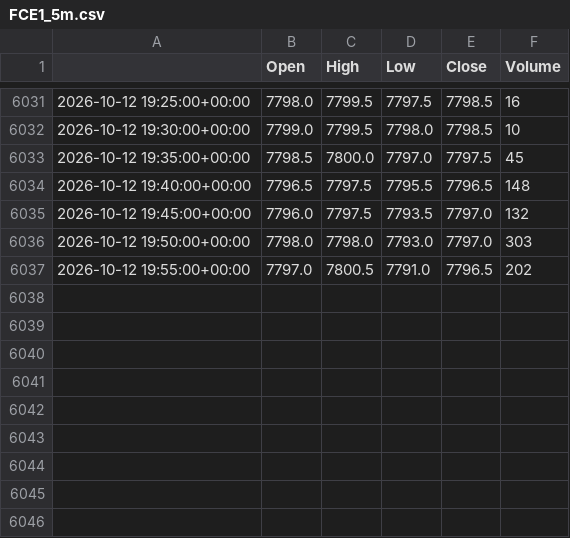
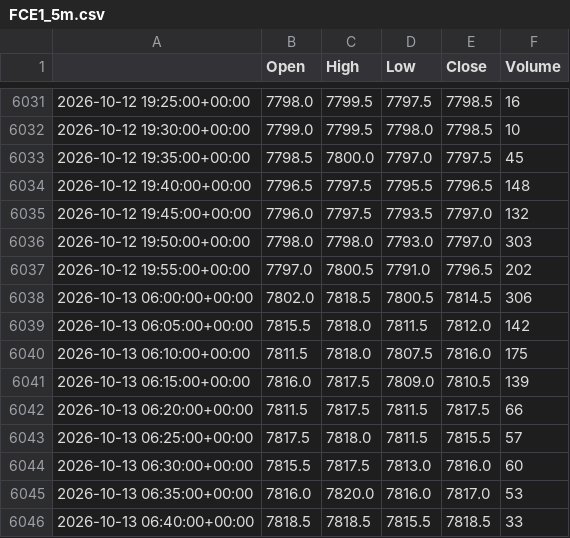
Before and after one commit to loljack01/AutoTrader, a CSV file: data/cache/FCE1_5m.csv, drawn as a sheet; only a part is shown, gaps mark what is left out; the diff names each change by its address in the sheet, - before the commit and + after, or states it on an @@ line.

```diff
--- a/data/cache/FCE1_5m.csv
+++ b/data/cache/FCE1_5m.csv
+row 6038: 2026-10-13 06:00:00+00:00 | 7802.0 | 7818.5 | 7800.5 | 7814.5 | 306
+row 6039: 2026-10-13 06:05:00+00:00 | 7815.5 | 7818.0 | 7811.5 | 7812.0 | 142
+row 6040: 2026-10-13 06:10:00+00:00 | 7811.5 | 7818.0 | 7807.5 | 7816.0 | 175
+row 6041: 2026-10-13 06:15:00+00:00 | 7816.0 | 7817.5 | 7809.0 | 7810.5 | 139
+row 6042: 2026-10-13 06:20:00+00:00 | 7811.5 | 7817.5 | 7811.5 | 7817.5 | 66
+row 6043: 2026-10-13 06:25:00+00:00 | 7817.5 | 7818.0 | 7811.5 | 7815.5 | 57
+row 6044: 2026-10-13 06:30:00+00:00 | 7815.5 | 7817.5 | 7813.0 | 7816.0 | 60
+row 6045: 2026-10-13 06:35:00+00:00 | 7816.0 | 7820.0 | 7816.0 | 7817.0 | 53
+row 6046: 2026-10-13 06:40:00+00:00 | 7818.5 | 7818.5 | 7815.5 | 7818.5 | 33
```
Also changed, not shown: data/cache/FCE1_15m.csv, data/cache/FCE1_1D.csv.
